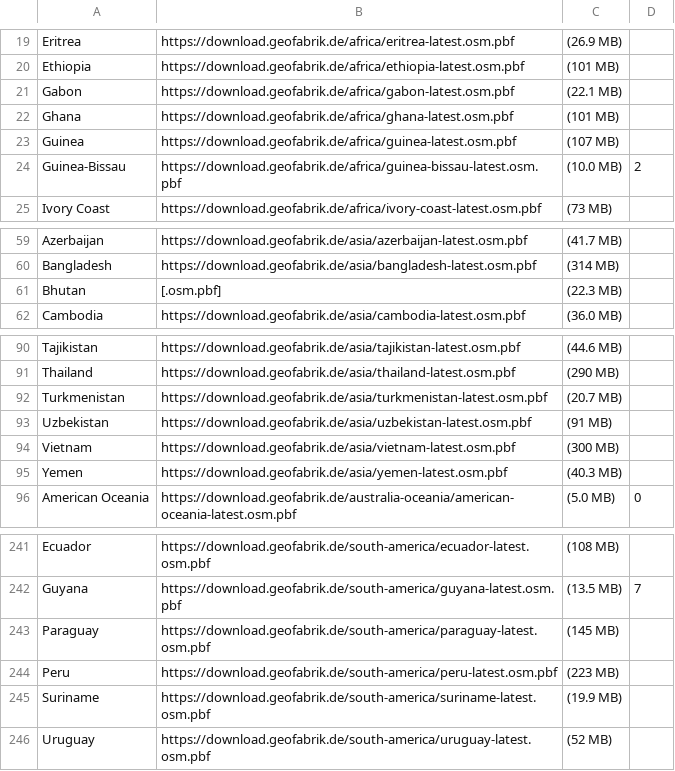
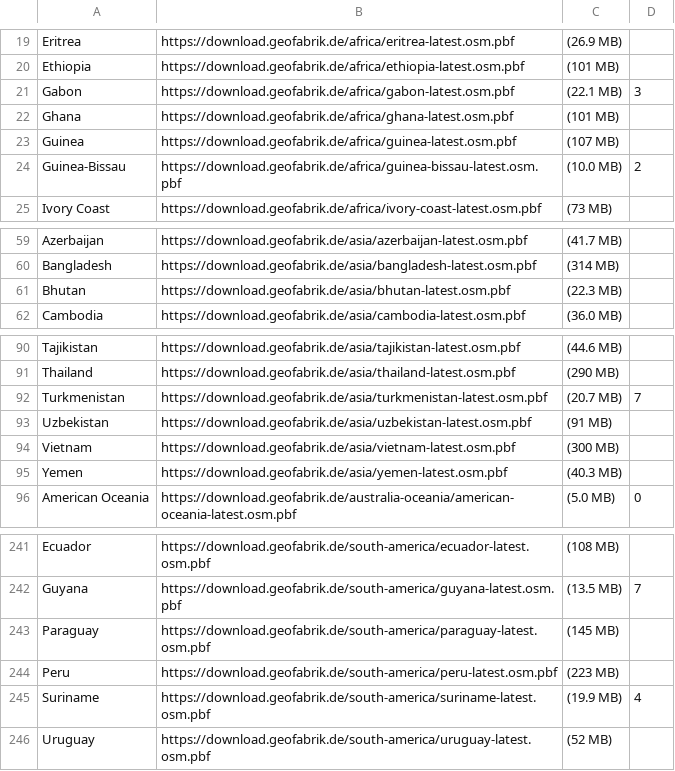
Before and after one commit to zorque2009/reversewaterways, a CSV file: regions.csv, drawn as a sheet; only a part is shown, gaps mark what is left out.

Commit message:
url fixed

```diff
--- a/regions.csv
+++ b/regions.csv
@@ -20,3 +20,3 @@ Eritrea	https://download.geofabrik.de/africa/eritrea-latest.osm.pbf	(26.9 MB)
 Ethiopia	https://download.geofabrik.de/africa/ethiopia-latest.osm.pbf	(101 MB)	
-Gabon	https://download.geofabrik.de/africa/gabon-latest.osm.pbf	(22.1 MB)	
+Gabon	https://download.geofabrik.de/africa/gabon-latest.osm.pbf	(22.1 MB)	3
 Ghana	https://download.geofabrik.de/africa/ghana-latest.osm.pbf	(101 MB)	
@@ -60,3 +60,3 @@ Azerbaijan	https://download.geofabrik.de/asia/azerbaijan-latest.osm.pbf	(41.7 M
 Bangladesh	https://download.geofabrik.de/asia/bangladesh-latest.osm.pbf	(314 MB)	
-Bhutan	[.osm.pbf]	(22.3 MB)	
+Bhutan	https://download.geofabrik.de/asia/bhutan-latest.osm.pbf	(22.3 MB)	
 Cambodia	https://download.geofabrik.de/asia/cambodia-latest.osm.pbf	(36.0 MB)	
@@ -91,3 +91,3 @@ Tajikistan	https://download.geofabrik.de/asia/tajikistan-latest.osm.pbf	(44.6 M
 Thailand	https://download.geofabrik.de/asia/thailand-latest.osm.pbf	(290 MB)	
-Turkmenistan	https://download.geofabrik.de/asia/turkmenistan-latest.osm.pbf	(20.7 MB)	
+Turkmenistan	https://download.geofabrik.de/asia/turkmenistan-latest.osm.pbf	(20.7 MB)	7
 Uzbekistan	https://download.geofabrik.de/asia/uzbekistan-latest.osm.pbf	(91 MB)	
@@ -244,3 +244,3 @@ Paraguay	https://download.geofabrik.de/south-america/paraguay-latest.osm.pbf	(14
 Peru	https://download.geofabrik.de/south-america/peru-latest.osm.pbf	(223 MB)	
-Suriname	https://download.geofabrik.de/south-america/suriname-latest.osm.pbf	(19.9 MB)	
+Suriname	https://download.geofabrik.de/south-america/suriname-latest.osm.pbf	(19.9 MB)	4
 Uruguay	https://download.geofabrik.de/south-america/uruguay-latest.osm.pbf	(52 MB)	
```
